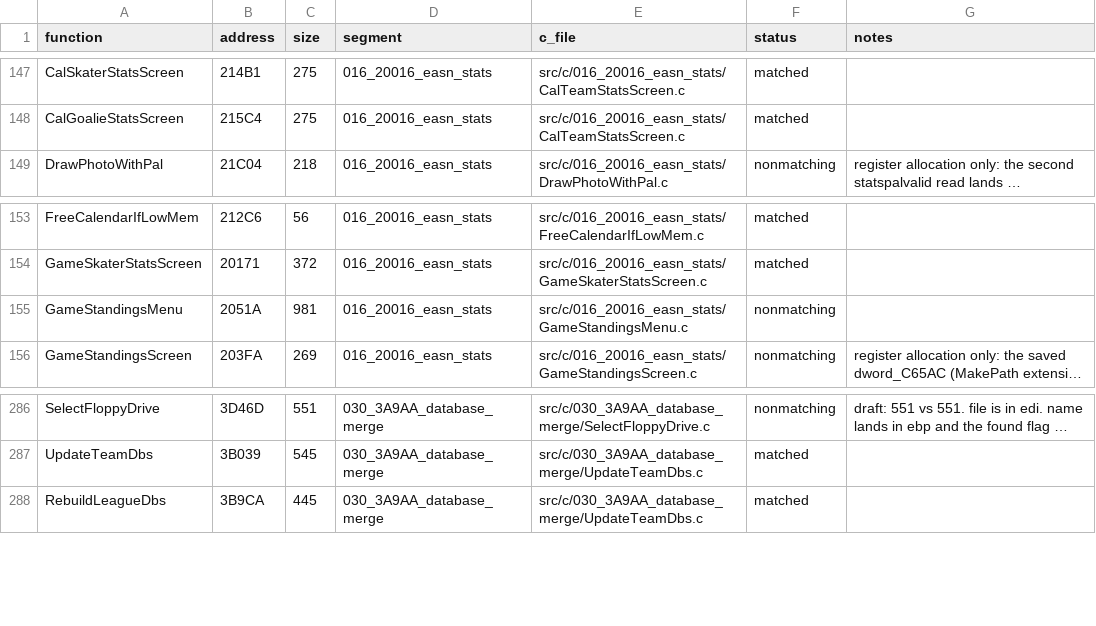
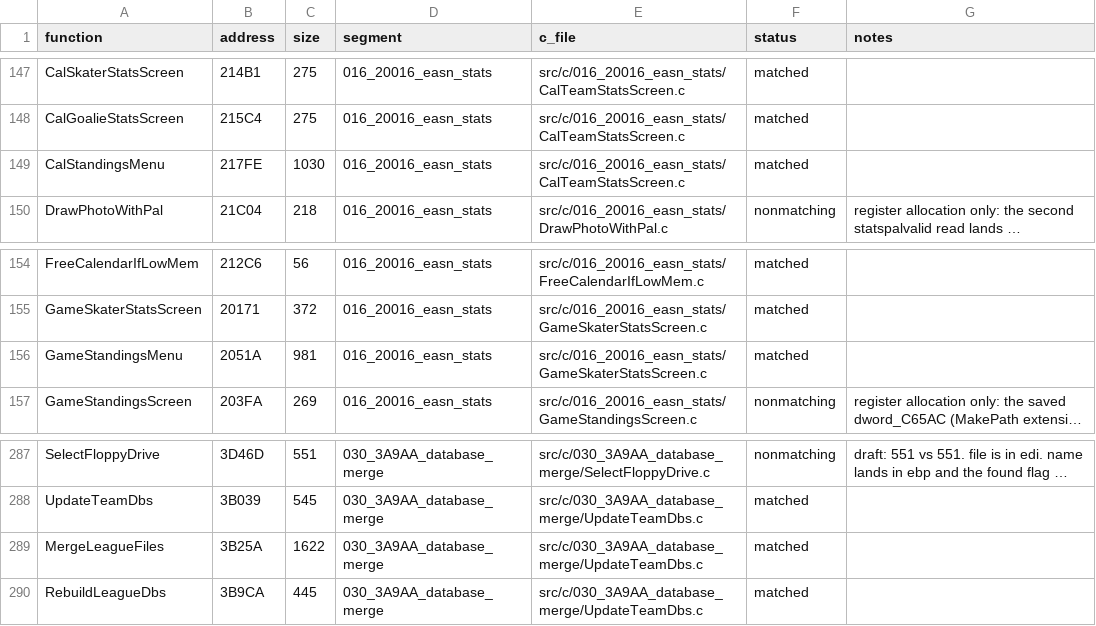
Before and after one commit to Mhopkinsinc/NHL95PC, a CSV file: tools/c_functions.csv, drawn as a sheet; only a part is shown, gaps mark what is left out; long unchanged cells end in …; addresses are those after the commit; the diff names each change by its address in the sheet, - before the commit and + after, or states it on an @@ line.

```diff
--- a/tools/c_functions.csv
+++ b/tools/c_functions.csv
+row 149: CalStandingsMenu | 217FE | 1030 | 016_20016_easn_stats | src/c/016_20016_easn_stats/CalTeamStatsScreen.c | matched
-E156 (c_file): src/c/016_20016_easn_stats/GameStandingsMenu.c
+E156 (c_file): src/c/016_20016_easn_stats/GameSkaterStatsScreen.c
-F156 (status): nonmatching
+F156 (status): matched
+row 289: MergeLeagueFiles | 3B25A | 1622 | 030_3A9AA_database_merge | src/c/030_3A9AA_database_merge/UpdateTeamDbs.c | matched
```
Also changed, not shown: 3 other files.
